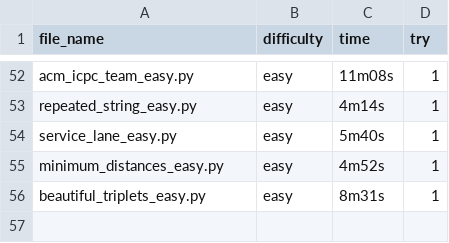
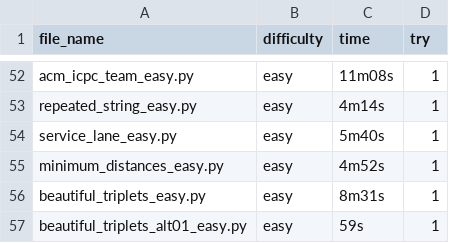
Before and after one commit to fyangss/questions, a CSV file: python/hr/times.csv, drawn as a sheet; only a part is shown, gaps mark what is left out.

Commit message:
Update times.csv

```diff
--- a/python/hr/times.csv
+++ b/python/hr/times.csv
@@ -56 +56,2 @@ minimum_distances_easy.py,easy,4m52s,1
 beautiful_triplets_easy.py,easy,8m31s,1
+beautiful_triplets_alt01_easy.py,easy,59s,1
```
